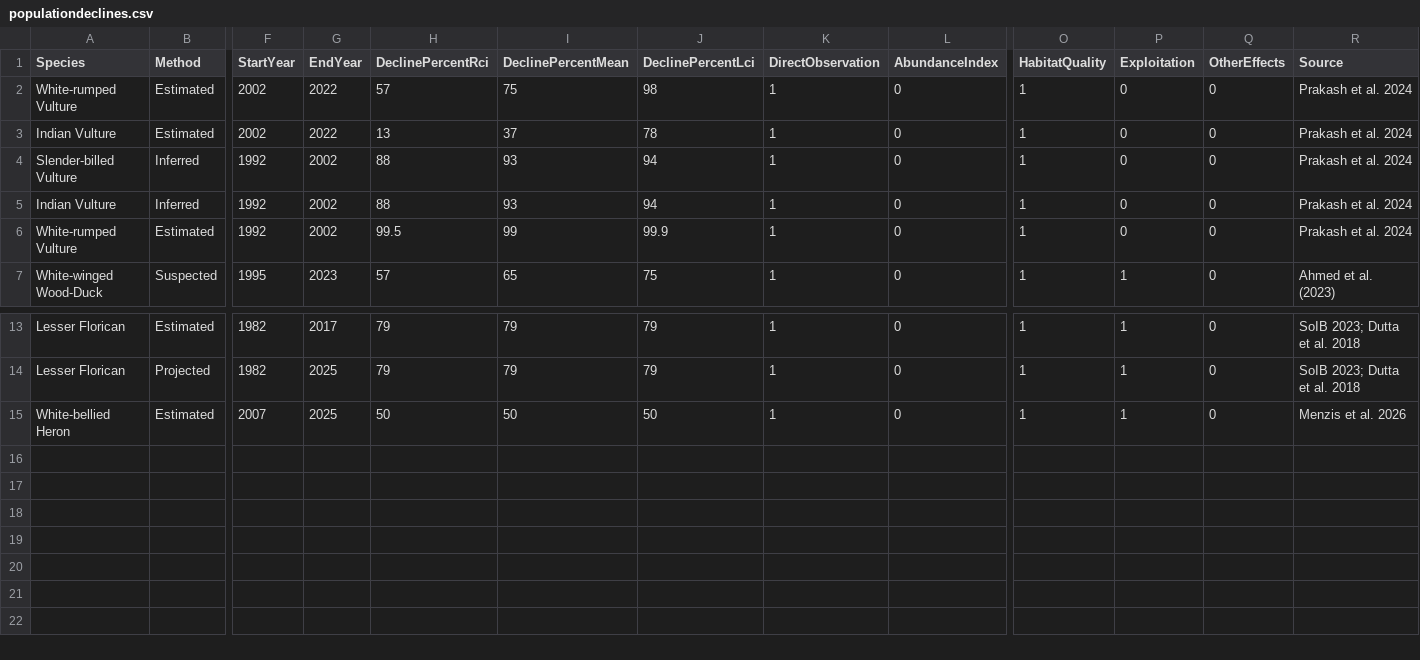
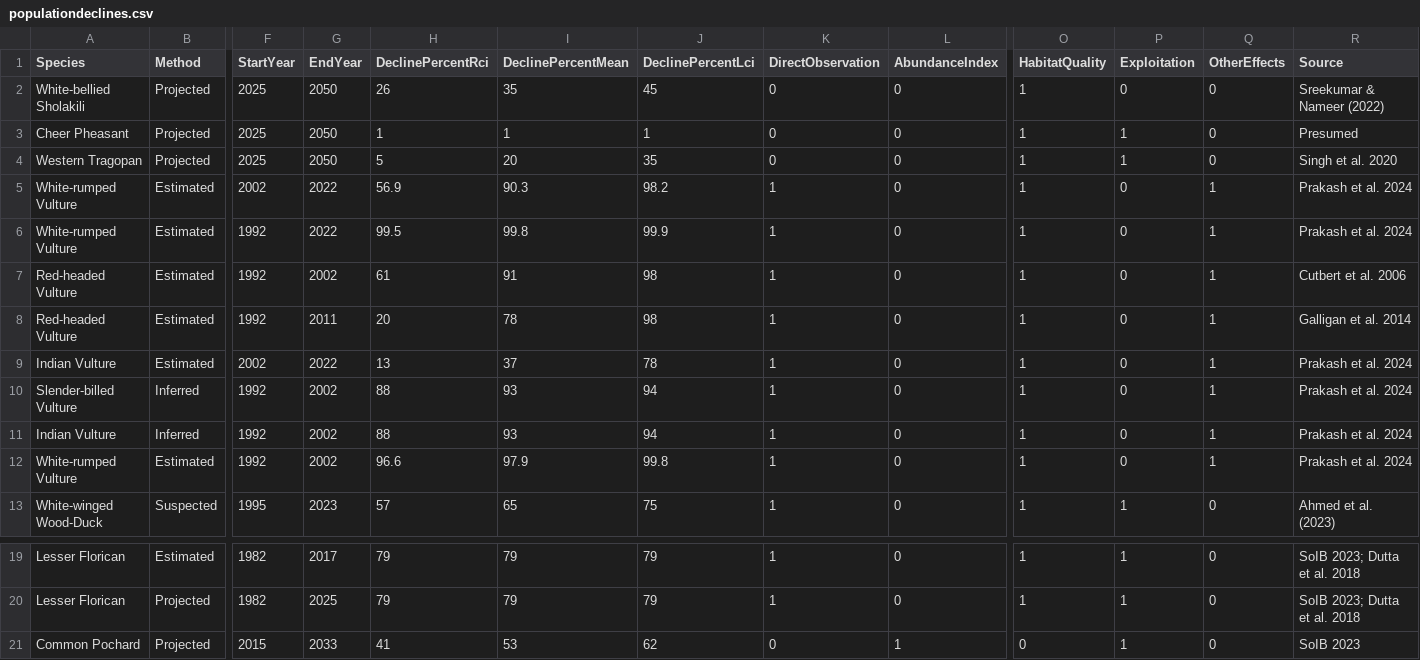
Before and after one commit to stateofindiasbirds/soib_2023, a CSV file: 00_data/populationdeclines.csv, drawn as a sheet; only a part is shown, gaps mark what is left out; removed rows and columns are numbered as before the commit, all else as after; rows hold the shown columns only; the diff names each change by its address in the sheet, - before the commit and + after, or states it on an @@ line.

```diff
--- a/00_data/populationdeclines.csv
+++ b/00_data/populationdeclines.csv
+row 2: White-bellied Sholakili | Projected | 2025 | 2050 | 26 | 35 | 45 | 0 | 0 | 1 | 0 | 0 | Sreekumar & Nameer (2022)
+row 3: Cheer Pheasant | Projected | 2025 | 2050 | 1 | 1 | 1 | 0 | 0 | 1 | 1 | 0 | Presumed
+row 4: Western Tragopan | Projected | 2025 | 2050 | 5 | 20 | 35 | 0 | 0 | 1 | 1 | 0 | Singh et al. 2020
-H5 (DeclinePercentRci): 57
+H5 (DeclinePercentRci): 56.9
-I5 (DeclinePercentMean): 75
+I5 (DeclinePercentMean): 90.3
-J5 (DeclinePercentLci): 98
+J5 (DeclinePercentLci): 98.2
-Q5 (OtherEffects): 0
+Q5 (OtherEffects): 1
+row 6: White-rumped Vulture | Estimated | 1992 | 2022 | 99.5 | 99.8 | 99.9 | 1 | 0 | 1 | 0 | 1 | Prakash et al. 2024
+row 7: Red-headed Vulture | Estimated | 1992 | 2002 | 61 | 91 | 98 | 1 | 0 | 1 | 0 | 1 | Cutbert et al. 2006
+row 8: Red-headed Vulture | Estimated | 1992 | 2011 | 20 | 78 | 98 | 1 | 0 | 1 | 0 | 1 | Galligan et al. 2014
-Q9:Q12 (OtherEffects): 0
+Q9:Q12 (OtherEffects): 1
-H12 (DeclinePercentRci): 99.5
+H12 (DeclinePercentRci): 96.6
-I12 (DeclinePercentMean): 99
+I12 (DeclinePercentMean): 97.9
-J12 (DeclinePercentLci): 99.9
+J12 (DeclinePercentLci): 99.8
-row 15: White-bellied Heron | Estimated | 2007 | 2025 | 50 | 50 | 50 | 1 | 0 | 1 | 1 | 0 | Menzis et al. 2026
+row 21: Common Pochard | Projected | 2015 | 2033 | 41 | 53 | 62 | 0 | 1 | 0 | 1 | 0 | SoIB 2023
```
Also changed, not shown: 00_data/populations.csv, 00_data/rarities_nrl.csv, 6 other files.
